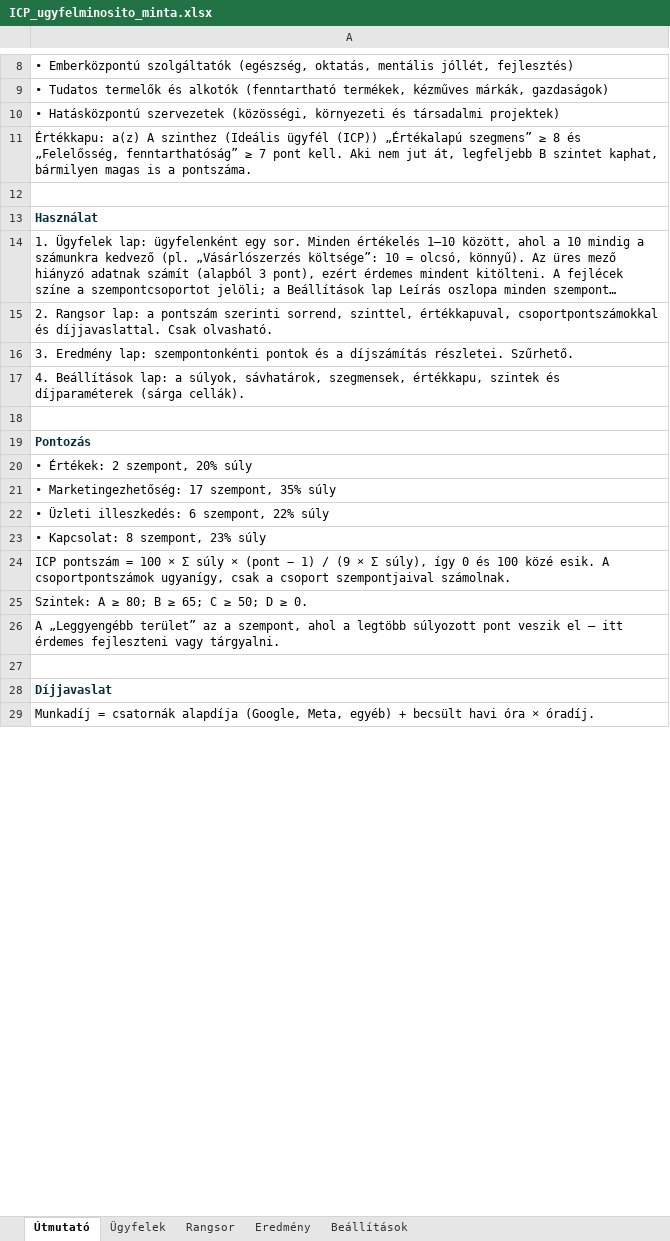
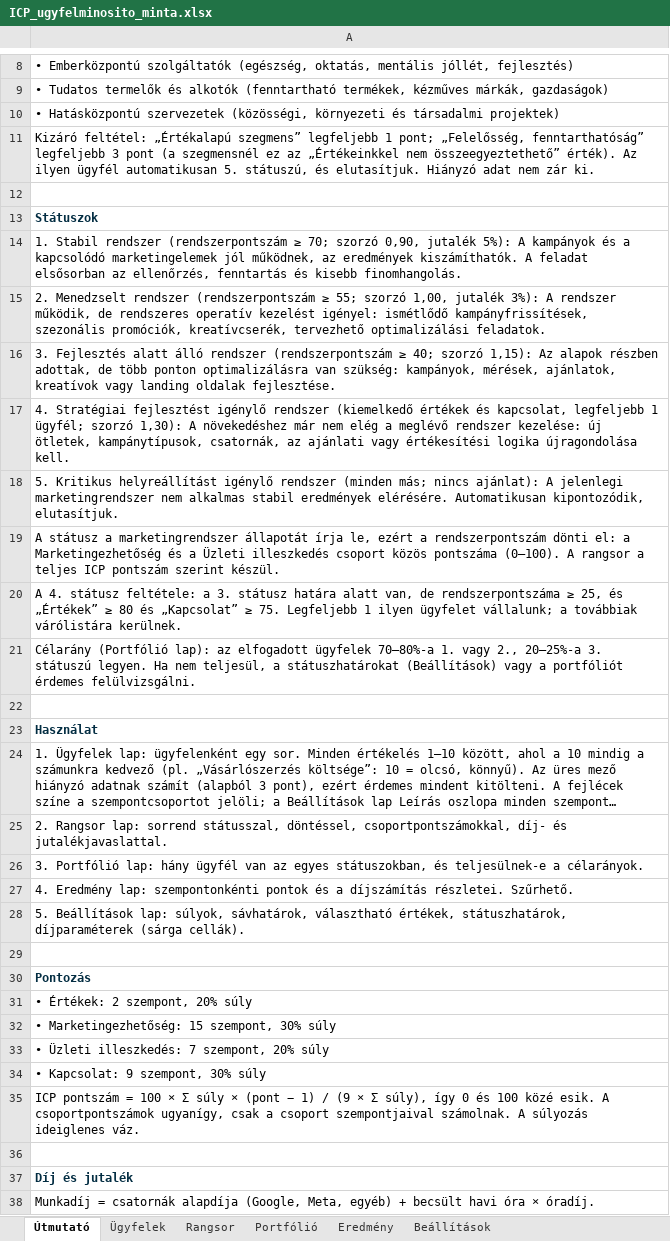
Before and after one commit to zoli-clickbrains/claude-code, an Excel workbook: build/ICP_ugyfelminosito_minta.xlsx, sheet Útmutató, drawn as a sheet; only a part is shown, gaps mark what is left out; long unchanged cells end in …; values as stored, in another font and other column widths than the file's, no borders; removed rows and columns are numbered as before the commit, all else as after; the diff covers the shown part only; the diff names each change by its address in the sheet, - before the commit and + after, or states it on an @@ line.

```diff
--- a/build/ICP_ugyfelminosito_minta.xlsx (sheet Útmutató)
+++ b/build/ICP_ugyfelminosito_minta.xlsx (sheet Útmutató)
+sheet tab: Portfólió
-A11: Értékkapu: a(z) A szinthez (Ideális ügyfél (ICP)) „Értékalapú szegmens” ≥ 8 és „Felelősség, fenntarthatóság” ≥ 7 pont kell. Aki nem jut át, legfeljebb B szintet kaphat, bármilyen magas is a pontszáma.
+A11: Kizáró feltétel: „Értékalapú szegmens” legfeljebb 1 pont; „Felelősség, fenntarthatóság” legfeljebb 3 pont (a szegmensnél ez az „Értékeinkkel nem összeegyeztethető” érték). Az ilyen ügyfél automatikusan 5. státuszú, és elutasítjuk. Hiányzó adat nem zár ki.
+row 12: (empty)
+row 13: Státuszok
+row 14: 1. Stabil rendszer (rendszerpontszám ≥ 70; szorzó 0,90, jutalék 5%): A kampányok és a kapcsolódó marketingelemek jól működnek, az eredmények kiszámíthatók. A feladat elsősorban az ellenőrzés, fenntartás és kisebb finomhangolás.
+row 15: 2. Menedzselt rendszer (rendszerpontszám ≥ 55; szorzó 1,00, jutalék 3%): A rendszer működik, de rendszeres operatív kezelést igényel: ismétlődő kampányfrissítések, szezonális promóciók, kreatívcserék, tervezhető optimalizálási feladatok.
+row 16: 3. Fejlesztés alatt álló rendszer (rendszerpontszám ≥ 40; szorzó 1,15): Az alapok részben adottak, de több ponton optimalizálásra van szükség: kampányok, mérések, ajánlatok, kreatívok vagy landing oldalak fejlesztése.
+row 17: 4. Stratégiai fejlesztést igénylő rendszer (kiemelkedő értékek és kapcsolat, legfeljebb 1 ügyfél; szorzó 1,30): A növekedéshez már nem elég a meglévő rendszer kezelése: új ötletek, kampánytípusok, csatornák, az ajánlati vagy értékesítési logika újragondolása kell.
+row 18: 5. Kritikus helyreállítást igénylő rendszer (minden más; nincs ajánlat): A jelenlegi marketingrendszer nem alkalmas stabil eredmények elérésére. Automatikusan kipontozódik, elutasítjuk.
+row 19: A státusz a marketingrendszer állapotát írja le, ezért a rendszerpontszám dönti el: a Marketingezhetőség és a Üzleti illeszkedés csoport közös pontszáma (0–100). A rangsor a teljes ICP pontszám szerint készül.
+row 20: A 4. státusz feltétele: a 3. státusz határa alatt van, de rendszerpontszáma ≥ 25, és „Értékek” ≥ 80 és „Kapcsolat” ≥ 75. Legfeljebb 1 ilyen ügyfelet vállalunk; a továbbiak várólistára kerülnek.
+row 21: Célarány (Portfólió lap): az elfogadott ügyfelek 70–80%-a 1. vagy 2., 20–25%-a 3. státuszú legyen. Ha nem teljesül, a státuszhatárokat (Beállítások) vagy a portfóliót érdemes felülvizsgálni.
-A25: …Rangsor lap: a pontszám szerinti sorrend, szinttel, értékkapuval, csoportpontszámokkal és díjjavaslattal. Csak olvasható.
+A25: …Rangsor lap: sorrend státusszal, döntéssel, csoportpontszámokkal, díj- és jutalékjavaslattal.
-A26: 3. Eredmény lap: szempontonkénti pontok és a díjszámítás részletei. Szűrhető.
+A26: 3. Portfólió lap: hány ügyfél van az egyes státuszokban, és teljesülnek-e a célarányok.
-A27: 4. Beállítások lap: a súlyok, sávhatárok, szegmensek, értékkapu, szintek és díjparaméterek (sárga cellák).
+A27: 4. Eredmény lap: szempontonkénti pontok és a díjszámítás részletei. Szűrhető.
+row 28: 5. Beállítások lap: súlyok, sávhatárok, választható értékek, státuszhatárok, díjparaméterek (sárga cellák).
-A32: • Marketingezhetőség: 17 szempont, 35% súly
+A32: • Marketingezhetőség: 15 szempont, 30% súly
-A33: • Üzleti illeszkedés: 6 szempont, 22% súly
+A33: • Üzleti illeszkedés: 7 szempont, 20% súly
-A34: • Kapcsolat: 8 szempont, 23% súly
+A34: • Kapcsolat: 9 szempont, 30% súly
-A35: …szempontjaival számolnak.
+A35: …szempontjaival számolnak. A súlyozás ideiglenes váz.
-row 25: Szintek: A ≥ 80; B ≥ 65; C ≥ 50; D ≥ 0.
-row 26: A „Leggyengébb terület” az a szempont, ahol a legtöbb súlyozott pont veszik el – itt érdemes fejleszteni vagy tárgyalni.
-A37: Díjjavaslat
+A37: Díj és jutalék
```
Also changed, not shown: 2 removed rows and 3 edited cells elsewhere in this sheet, sheet Eredmény, sheet Rangsor, sheet Ügyfelek, sheet Beállítások, hidden cells, build/ICP_ugyfelminosito.xlsx, 6 other files.
